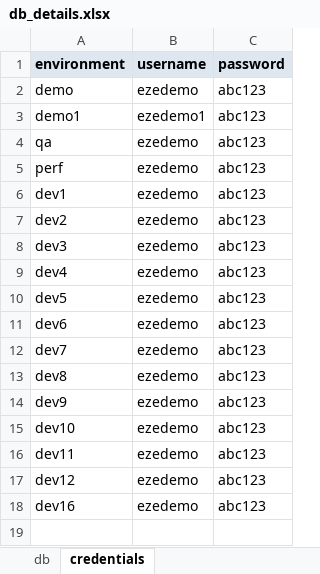
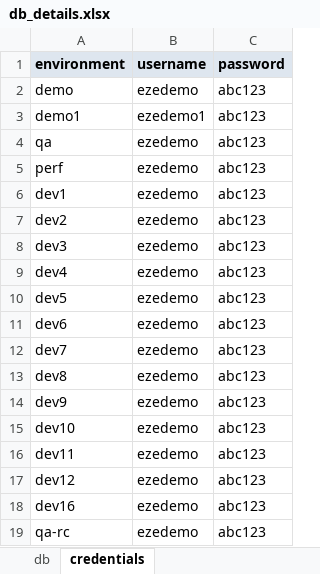
Before and after one commit to tularamsa1/ezeauto-rearch-automation-claude, an Excel workbook: DataProvider/db_details.xlsx, sheet credentials, drawn as a sheet; values as stored, in another font and other column widths than the file's, no borders; the diff names each change by its address in the sheet, - before the commit and + after, or states it on an @@ line.

```diff
--- a/DataProvider/db_details.xlsx (sheet credentials)
+++ b/DataProvider/db_details.xlsx (sheet credentials)
+row 19: qa-rc | ezedemo | abc123
```
Also changed, not shown: sheet db, DataProvider/merchant_user_creation.xlsx, Runtime/api_details.xlsx, 7 other files.
